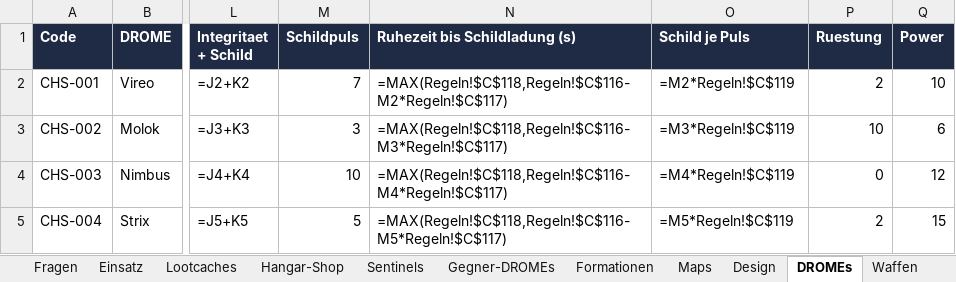
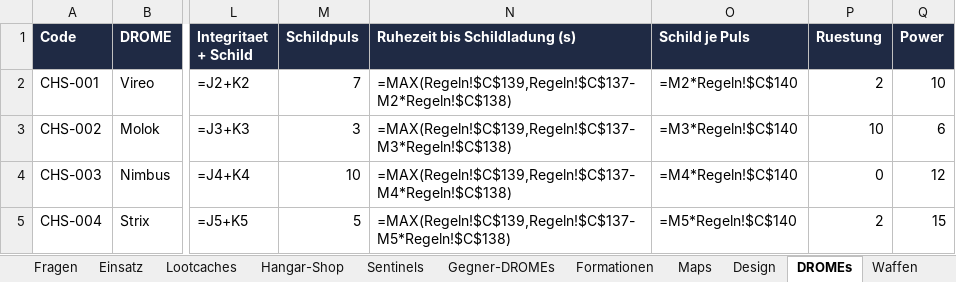
Before and after one commit to Longuspong/CyberDrome, an Excel workbook: docs/spot/CyberDrome_SPOT.xlsx, sheet DROMEs, drawn as a sheet; only a part is shown, gaps mark what is left out; values as stored, in another font and other column widths than the file's, no borders; formulas without a stored value are shown as written; the diff names each change by its address in the sheet, - before the commit and + after, or states it on an @@ line.

```diff
--- a/docs/spot/CyberDrome_SPOT.xlsx (sheet DROMEs)
+++ b/docs/spot/CyberDrome_SPOT.xlsx (sheet DROMEs)
-N2 (Ruhezeit bis Schildladung (s)): =MAX(Regeln!$C$118,Regeln!$C$116-M2*Regeln!$C$117)
+N2 (Ruhezeit bis Schildladung (s)): =MAX(Regeln!$C$139,Regeln!$C$137-M2*Regeln!$C$138)
-O2 (Schild je Puls): =M2*Regeln!$C$119
+O2 (Schild je Puls): =M2*Regeln!$C$140
-N3 (Ruhezeit bis Schildladung (s)): =MAX(Regeln!$C$118,Regeln!$C$116-M3*Regeln!$C$117)
+N3 (Ruhezeit bis Schildladung (s)): =MAX(Regeln!$C$139,Regeln!$C$137-M3*Regeln!$C$138)
-O3 (Schild je Puls): =M3*Regeln!$C$119
+O3 (Schild je Puls): =M3*Regeln!$C$140
-N4 (Ruhezeit bis Schildladung (s)): =MAX(Regeln!$C$118,Regeln!$C$116-M4*Regeln!$C$117)
+N4 (Ruhezeit bis Schildladung (s)): =MAX(Regeln!$C$139,Regeln!$C$137-M4*Regeln!$C$138)
-O4 (Schild je Puls): =M4*Regeln!$C$119
+O4 (Schild je Puls): =M4*Regeln!$C$140
-N5 (Ruhezeit bis Schildladung (s)): =MAX(Regeln!$C$118,Regeln!$C$116-M5*Regeln!$C$117)
+N5 (Ruhezeit bis Schildladung (s)): =MAX(Regeln!$C$139,Regeln!$C$137-M5*Regeln!$C$138)
-O5 (Schild je Puls): =M5*Regeln!$C$119
+O5 (Schild je Puls): =M5*Regeln!$C$140
```
Also changed, not shown: sheet Regeln, sheet Eckpunkte, sheet Formationen, sheet Offene Punkte, sheet Maps, 15 other files.
